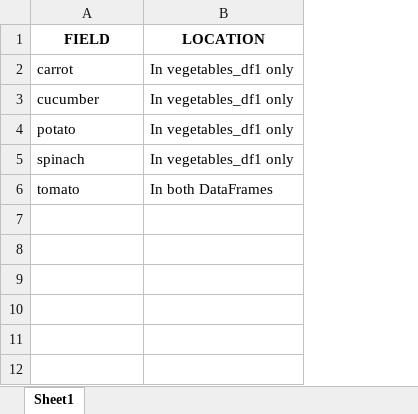
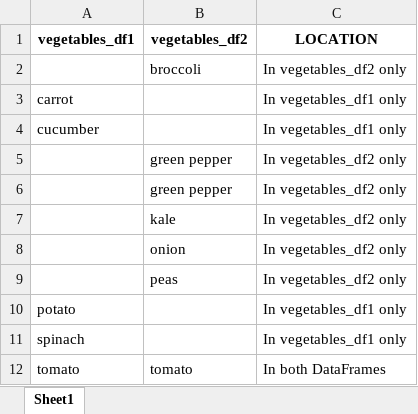
Before and after one commit to JavierReyesDev/DFCompare, an Excel workbook: diff/xlsx/vegetables_diff.xlsx, sheet Sheet1, drawn as a sheet; values as stored, in another font and other column widths than the file's, no borders; addresses are those after the commit; the diff names each change by its address in the sheet, - before the commit and + after, or states it on an @@ line.

Commit message:
Fix issue with columns redundance

```diff
--- a/diff/xlsx/vegetables_diff.xlsx (sheet Sheet1)
+++ b/diff/xlsx/vegetables_diff.xlsx (sheet Sheet1)
+column B (vegetables_df2), row 12: tomato
-A1: FIELD
+A1: vegetables_df1
+row 2:  | broccoli | In vegetables_df2 only
+row 5:  | green pepper | In vegetables_df2 only
+row 6:  | green pepper | In vegetables_df2 only
+row 7:  | kale | In vegetables_df2 only
+row 8:  | onion | In vegetables_df2 only
+row 9:  | peas | In vegetables_df2 only
```
Also changed, not shown: diff/xlsx/fruits_diff.xlsx, 5 other files.
